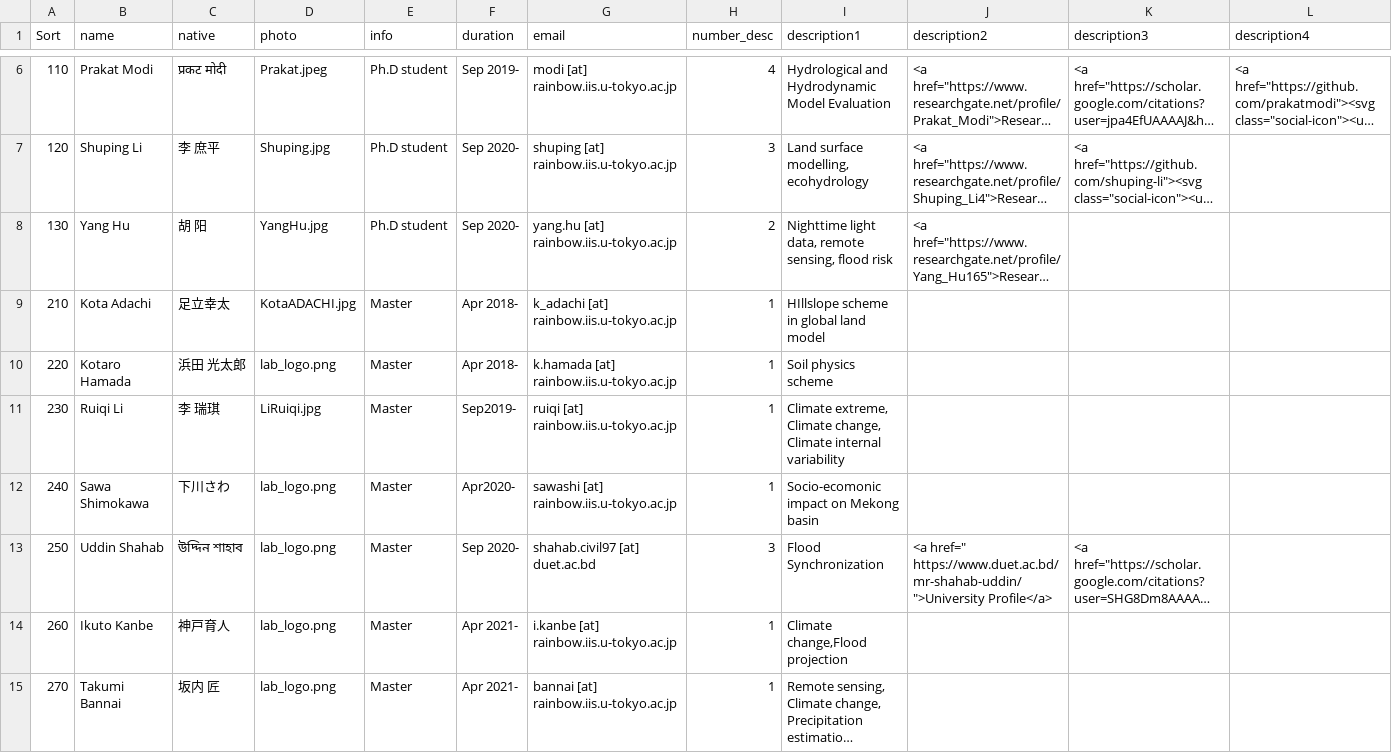
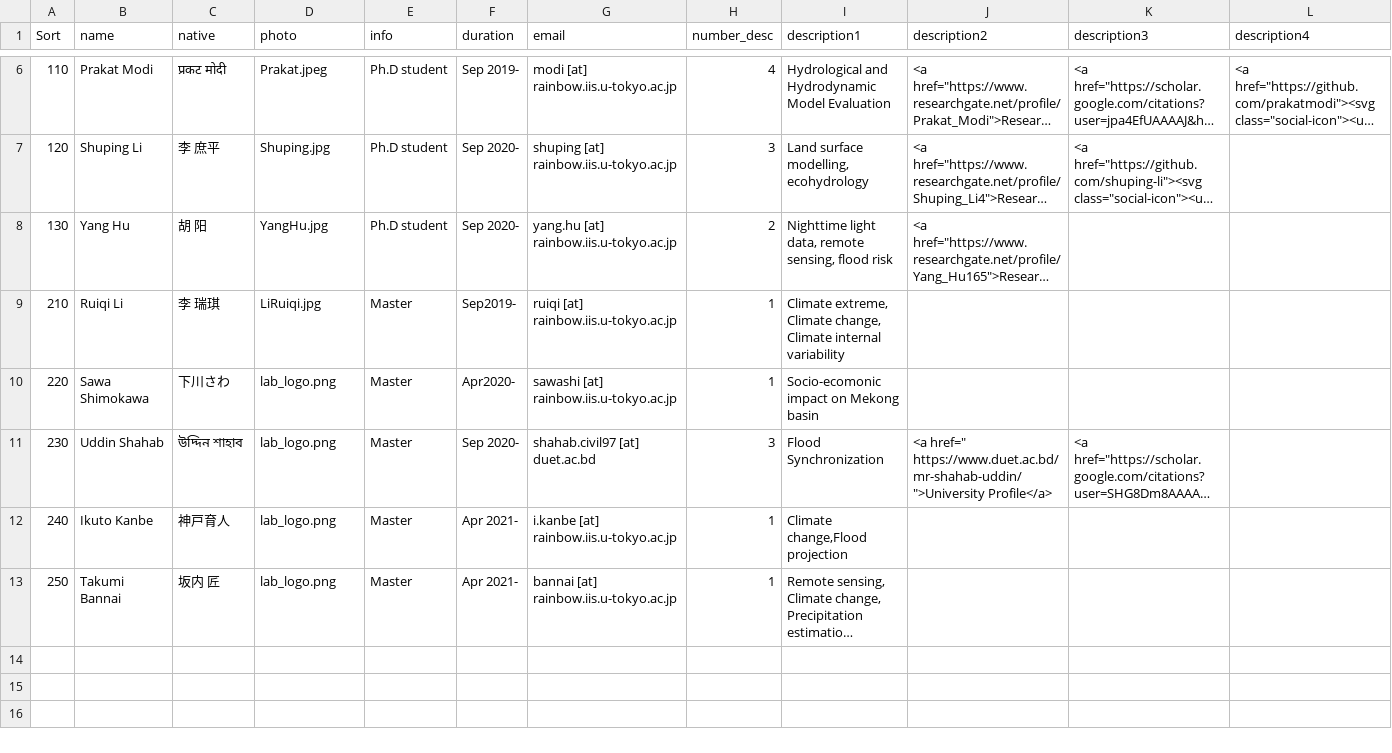
Before and after one commit to yjshen2022/Youjiangwebsite.github.io, a CSV file: _data/team_member.csv, drawn as a sheet; only a part is shown, gaps mark what is left out; long unchanged cells end in …; removed rows and columns are numbered as before the commit, all else as after; rows hold the shown columns only; the diff names each change by its address in the sheet, - before the commit and + after, or states it on an @@ line.

Commit message:
Update memebers 2021/04/09

```diff
--- a/_data/team_member.csv
+++ b/_data/team_member.csv
-B9 (name): Kota Adachi
+B9 (name): Ruiqi Li
-C9 (native): 足立幸太
+C9 (native): 李 瑞琪
-D9 (photo): KotaADACHI.jpg
+D9 (photo): LiRuiqi.jpg
-F9 (duration): Apr 2018-
+F9 (duration): Sep2019-
-G9 (email): k_adachi [at] rainbow.iis.u-tokyo.ac.jp
+G9 (email): ruiqi [at] rainbow.iis.u-tokyo.ac.jp
-I9 (description1): HIllslope scheme in global land model
+I9 (description1): Climate extreme, Climate change, Climate internal variability
-B10 (name): Kotaro Hamada
+B10 (name): Sawa Shimokawa
-C10 (native): 浜田 光太郎
+C10 (native): 下川さわ
-F10 (duration): Apr 2018-
+F10 (duration): Apr2020-
-G10 (email): k.hamada [at] rainbow.iis.u-tokyo.ac.jp
+G10 (email): sawashi [at] rainbow.iis.u-tokyo.ac.jp
-I10 (description1): Soil physics scheme
+I10 (description1): Socio-ecomonic impact on Mekong basin
-row 11: 230 | Ruiqi Li | 李 瑞琪 | LiRuiqi.jpg | Master | Sep2019- | ruiqi [at] rainbow.iis.u-tokyo.ac.jp | 1 | Climate extreme, Climate change, Climate internal variability
-row 12: 240 | Sawa Shimokawa | 下川さわ | lab_logo.png | Master | Apr2020- | sawashi [at] rainbow.iis.u-tokyo.ac.jp | 1 | Socio-ecomonic impact on Mekong basin
-A11 (Sort): 250
+A11 (Sort): 230
-A12 (Sort): 260
+A12 (Sort): 240
-A13 (Sort): 270
+A13 (Sort): 250
```
